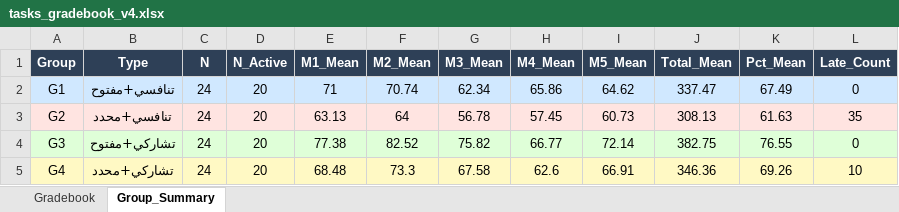
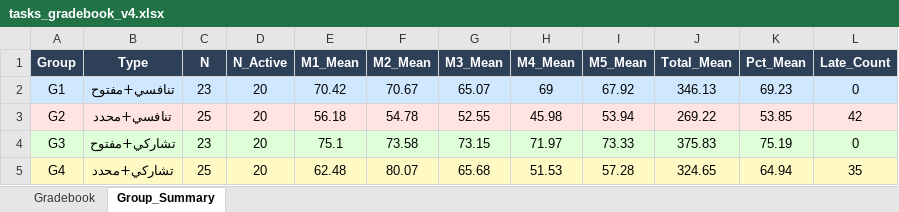
Before and after one commit to Eslam250-x3/Student-Response-Simulator, an Excel workbook: tasks_gradebook_v4.xlsx, sheet Group_Summary, drawn as a sheet; values as stored, in another font and other column widths than the file's, no borders; the diff names each change by its address in the sheet, - before the commit and + after, or states it on an @@ line.

```diff
--- a/tasks_gradebook_v4.xlsx (sheet Group_Summary)
+++ b/tasks_gradebook_v4.xlsx (sheet Group_Summary)
-C2 (N): 24
+C2 (N): 23
-E2 (M1_Mean): 71
+E2 (M1_Mean): 70.42
-F2 (M2_Mean): 70.74
+F2 (M2_Mean): 70.67
-G2 (M3_Mean): 62.34
+G2 (M3_Mean): 65.07
-H2 (M4_Mean): 65.86
+H2 (M4_Mean): 69
-I2 (M5_Mean): 64.62
+I2 (M5_Mean): 67.92
-J2 (Total_Mean): 337.47
+J2 (Total_Mean): 346.13
-K2 (Pct_Mean): 67.49
+K2 (Pct_Mean): 69.23
-C3 (N): 24
+C3 (N): 25
-E3 (M1_Mean): 63.13
+E3 (M1_Mean): 56.18
-F3 (M2_Mean): 64
+F3 (M2_Mean): 54.78
-G3 (M3_Mean): 56.78
+G3 (M3_Mean): 52.55
-H3 (M4_Mean): 57.45
+H3 (M4_Mean): 45.98
-I3 (M5_Mean): 60.73
+I3 (M5_Mean): 53.94
-J3 (Total_Mean): 308.13
+J3 (Total_Mean): 269.22
-K3 (Pct_Mean): 61.63
+K3 (Pct_Mean): 53.85
-L3 (Late_Count): 35
+L3 (Late_Count): 42
-C4 (N): 24
+C4 (N): 23
-E4 (M1_Mean): 77.38
+E4 (M1_Mean): 75.1
-F4 (M2_Mean): 82.52
+F4 (M2_Mean): 73.58
-G4 (M3_Mean): 75.82
+G4 (M3_Mean): 73.15
-H4 (M4_Mean): 66.77
+H4 (M4_Mean): 71.97
-I4 (M5_Mean): 72.14
+I4 (M5_Mean): 73.33
-J4 (Total_Mean): 382.75
+J4 (Total_Mean): 375.83
-K4 (Pct_Mean): 76.55
+K4 (Pct_Mean): 75.19
-C5 (N): 24
+C5 (N): 25
-E5 (M1_Mean): 68.48
+E5 (M1_Mean): 62.48
-F5 (M2_Mean): 73.3
+F5 (M2_Mean): 80.07
-G5 (M3_Mean): 67.58
+G5 (M3_Mean): 65.68
-H5 (M4_Mean): 62.6
+H5 (M4_Mean): 51.53
-I5 (M5_Mean): 66.91
+I5 (M5_Mean): 57.28
-J5 (Total_Mean): 346.36
+J5 (Total_Mean): 324.65
-K5 (Pct_Mean): 69.26
+K5 (Pct_Mean): 64.94
-L5 (Late_Count): 10
+L5 (Late_Count): 35
```
Also changed, not shown: sheet Gradebook, 4 other files.
